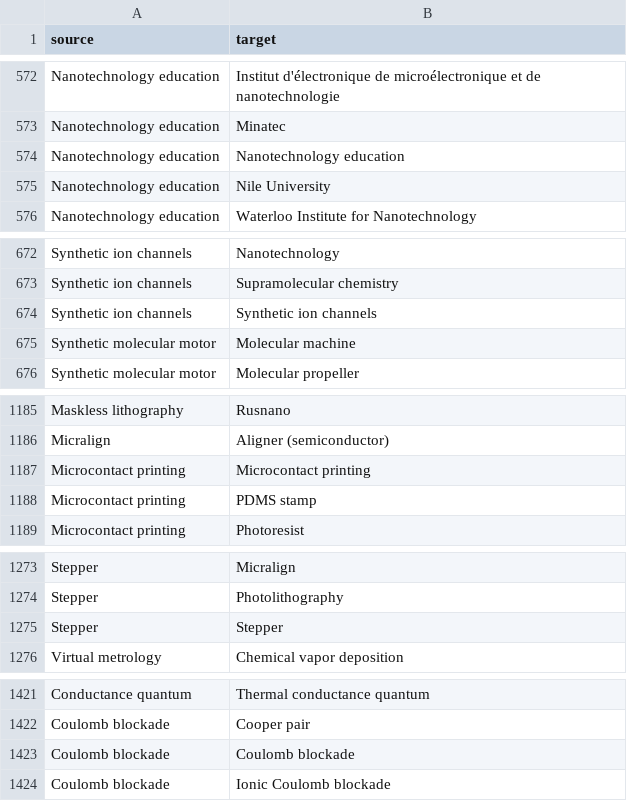
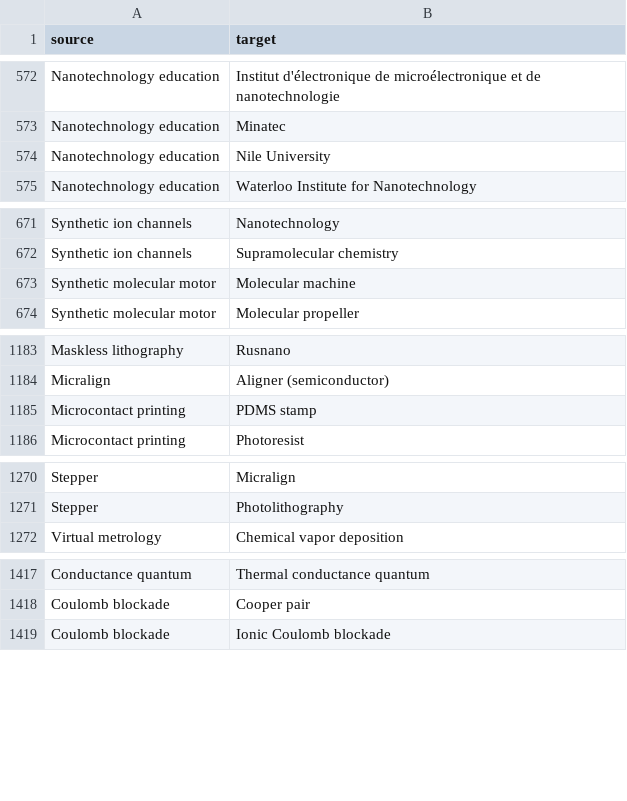
Before and after one commit to Damone-Washington19/Winmaxxers, a CSV file: data-prep/Graphs/2024_edges.csv, drawn as a sheet; only a part is shown, gaps mark what is left out; the diff covers the shown part only.

```diff
--- a/data-prep/Graphs/2024_edges.csv
+++ b/data-prep/Graphs/2024_edges.csv
@@ -573,3 +573,2 @@ Nanotechnology education,Institut d'électronique de microélectronique et de na
 Nanotechnology education,Minatec
-Nanotechnology education,Nanotechnology education
 Nanotechnology education,Nile University
@@ -673,3 +672,2 @@ Synthetic ion channels,Nanotechnology
 Synthetic ion channels,Supramolecular chemistry
-Synthetic ion channels,Synthetic ion channels
 Synthetic molecular motor,Molecular machine
@@ -1186,3 +1184,2 @@ Maskless lithography,Rusnano
 Micralign,Aligner (semiconductor)
-Microcontact printing,Microcontact printing
 Microcontact printing,PDMS stamp
@@ -1274,3 +1271,2 @@ Stepper,Micralign
 Stepper,Photolithography
-Stepper,Stepper
 Virtual metrology,Chemical vapor deposition
@@ -1422,3 +1418,2 @@ Conductance quantum,Thermal conductance quantum
 Coulomb blockade,Cooper pair
-Coulomb blockade,Coulomb blockade
 Coulomb blockade,Ionic Coulomb blockade
```
Also changed, not shown: 4 removed rows elsewhere in this file, data-prep/Graphs/2020_edges.csv, data-prep/Graphs/2022_edges.csv, 14 other files.
